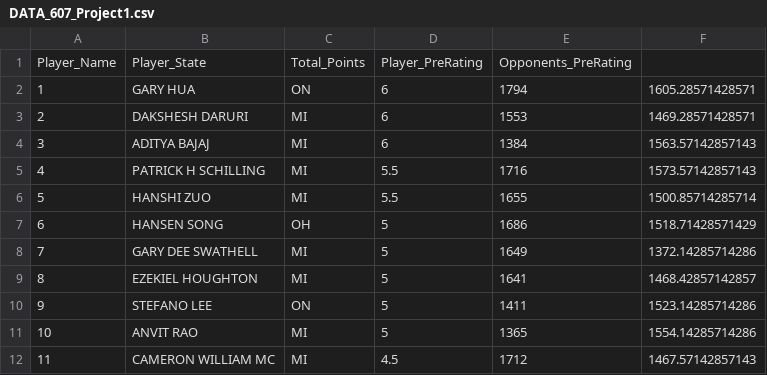
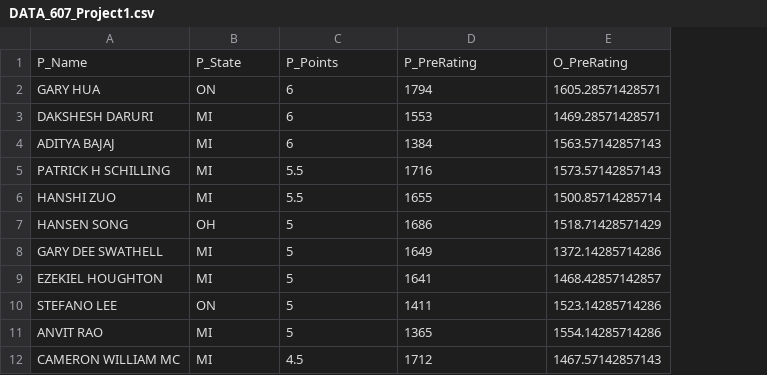
Before and after one commit to benedictkennard/SPS, a CSV file: DATA 607/DATA_607_Project1.csv, drawn as a sheet; only a part is shown; removed rows and columns are numbered as before the commit, all else as after; the diff names each change by its address in the sheet, - before the commit and + after, or states it on an @@ line.

```diff
--- a/DATA 607/DATA_607_Project1.csv
+++ b/DATA 607/DATA_607_Project1.csv
-column A, rows 2-12: 1 | 2 | 3 | 4 | 5 | 6 | 7 | 8 | 9 | 10 | 11
-row 1: Player_Name | Player_State | Total_Points | Player_PreRating | Opponents_PreRating
+row 1: P_Name | P_State | P_Points | P_PreRating | O_PreRating
```
Also changed, not shown: 3 other files.
